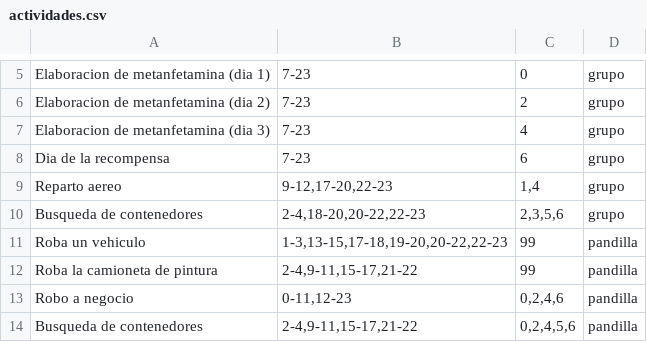
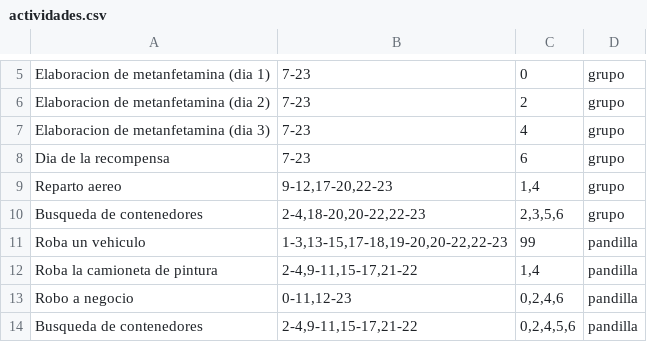
Before and after one commit to Peron4TheWin/misiones-hub, a CSV file: actividades.csv, drawn as a sheet; only a part is shown, gaps mark what is left out.

Commit message:
Changed pandilla activity

```diff
--- a/actividades.csv
+++ b/actividades.csv
@@ -11,3 +11,3 @@ Busqueda de contenedores;2-4,18-20,20-22,22-23;2,3,5,6;grupo
 Roba un vehiculo;1-3,13-15,17-18,19-20,20-22,22-23;99;pandilla
-Roba la camioneta de pintura;2-4,9-11,15-17,21-22;99;pandilla
+Roba la camioneta de pintura;2-4,9-11,15-17,21-22;1,4;pandilla
 Robo a negocio;0-11,12-23;0,2,4,6;pandilla
```
